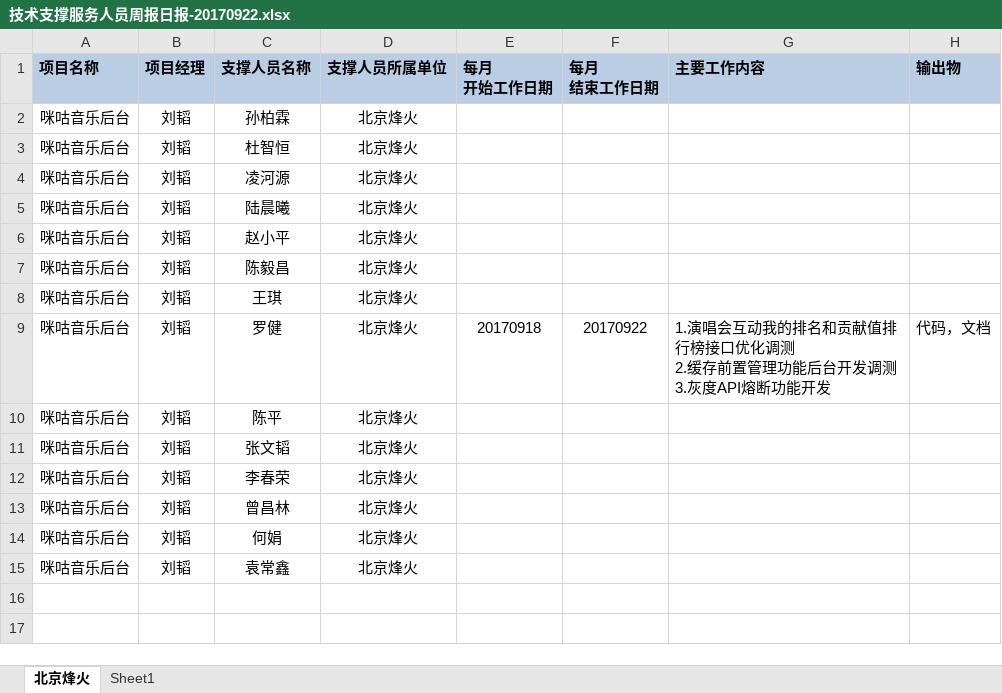
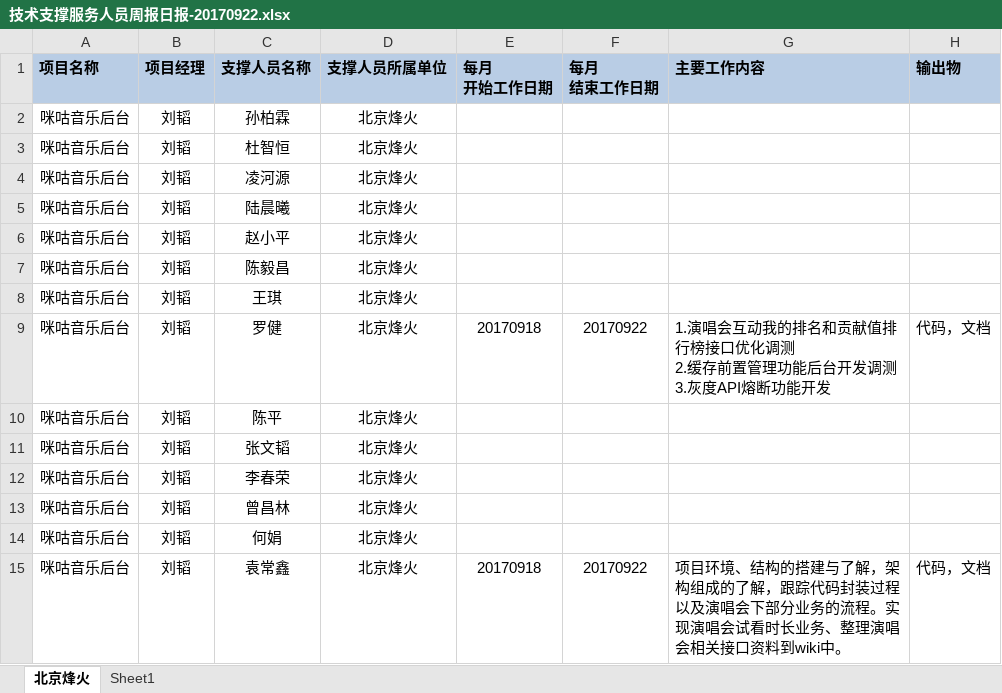
Before and after one commit to just-forking/weekReport, an Excel workbook: 20170922周报/技术支撑服务人员周报日报-20170922.xlsx, sheet 北京烽火, drawn as a sheet; values as stored, in another font and other column widths than the file's, no borders; the diff names each change by its address in the sheet, - before the commit and + after, or states it on an @@ line.

```diff
--- a/20170922周报/技术支撑服务人员周报日报-20170922.xlsx (sheet 北京烽火)
+++ b/20170922周报/技术支撑服务人员周报日报-20170922.xlsx (sheet 北京烽火)
-E15 (每月 开始工作日期): (empty)
+E15 (每月 开始工作日期): 20170918
-F15 (每月 结束工作日期): (empty)
+F15 (每月 结束工作日期): 20170922
-G15 (主要工作内容): (empty)
+G15 (主要工作内容): 项目环境、结构的搭建与了解，架构组成的了解，跟踪代码封装过程以及演唱会下部分业务的流程。实现演唱会试看时长业务、整理演唱会相关接口资料到wiki中。
-H15 (输出物): (empty)
+H15 (输出物): 代码，文档
```
Also changed, not shown: 20170929周报/技术支撑服务人员周报日报-20170929.xlsx.
